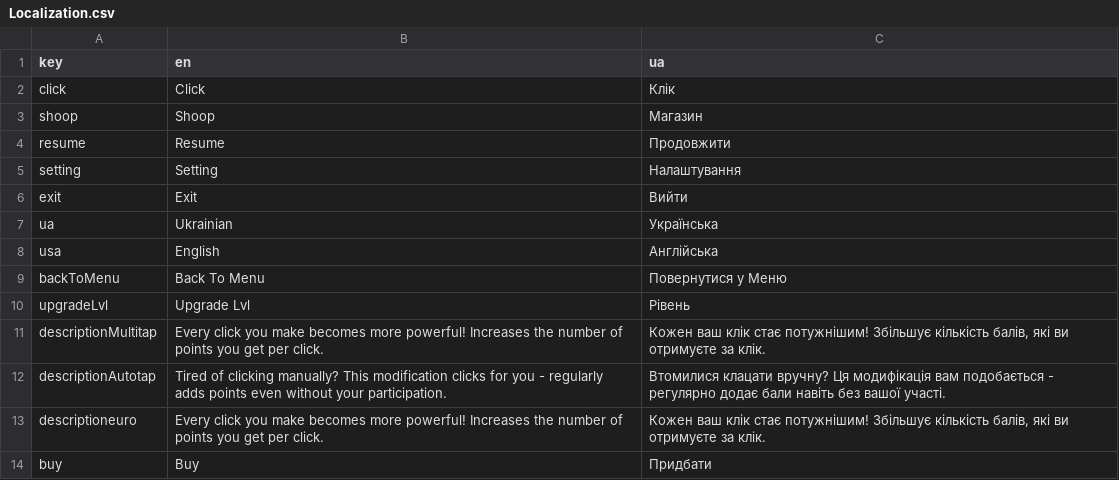
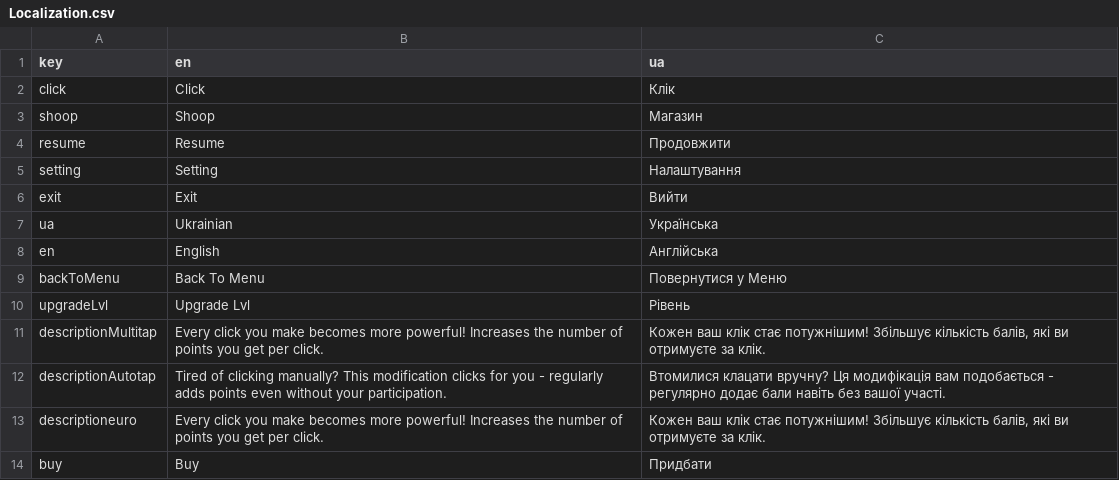
Before and after one commit to DiViGaa/Clicker, a CSV file: Assets/Resources/Localization.csv, drawn as a sheet.

Commit message:
AddLocalization

```diff
--- a/Assets/Resources/Localization.csv
+++ b/Assets/Resources/Localization.csv
@@ -7,3 +7,3 @@
 "ua","Ukrainian","Українська"
-"usa","English","Англійська"
+"en","English","Англійська"
 "backToMenu","Back To Menu","Повернутися у Меню"
```
Also changed, not shown: 12 other files.
